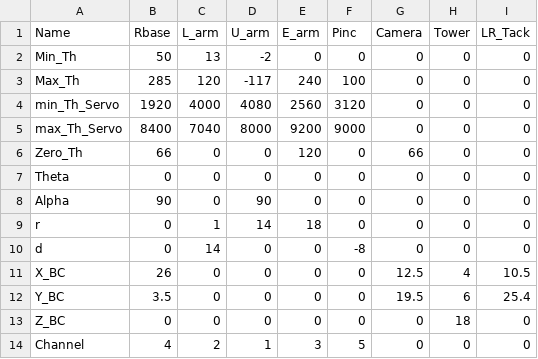
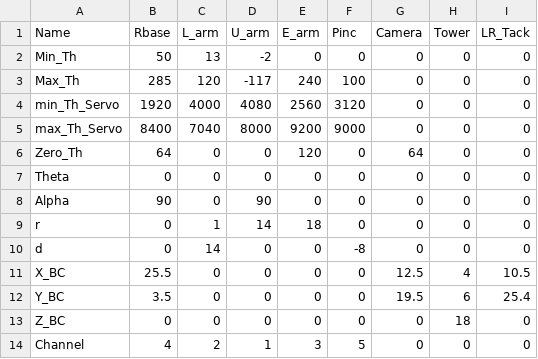
Before and after one commit to dwine66/DRM-Code, a CSV file: DRM_Sainsmart_DHP.csv, drawn as a sheet.

```diff
--- a/DRM_Sainsmart_DHP.csv
+++ b/DRM_Sainsmart_DHP.csv
@@ -5,3 +5,3 @@ min_Th_Servo,1920,4000,4080,2560,3120,0,0,0
 max_Th_Servo,8400,7040,8000,9200,9000,0,0,0
-Zero_Th,66,0,0,120,0,66,0,0
+Zero_Th,64,0,0,120,0,64,0,0
 Theta,0,0,0,0,0,0,0,0
@@ -10,3 +10,3 @@ r,0,1,14,18,0,0,0,0
 d,0,14,0,0,-8,0,0,0
-X_BC,26,0,0,0,0,12.5,4,10.5
+X_BC,25.5,0,0,0,0,12.5,4,10.5
 Y_BC,3.5,0,0,0,0,19.5,6,25.4
```
Also changed, not shown: 1 other file.
